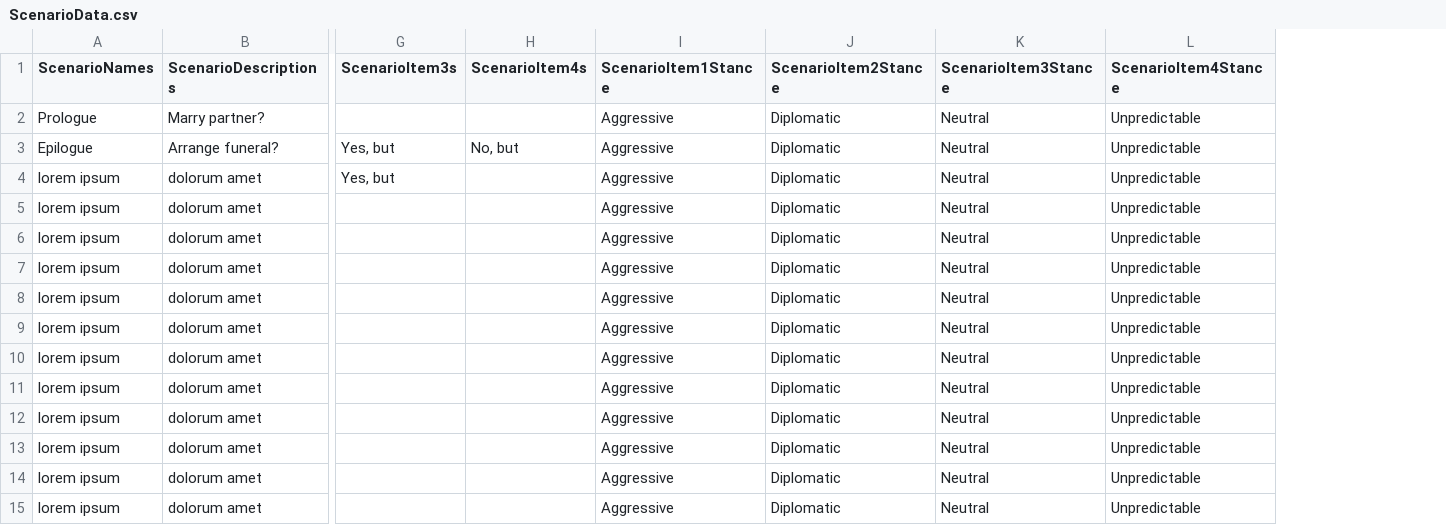
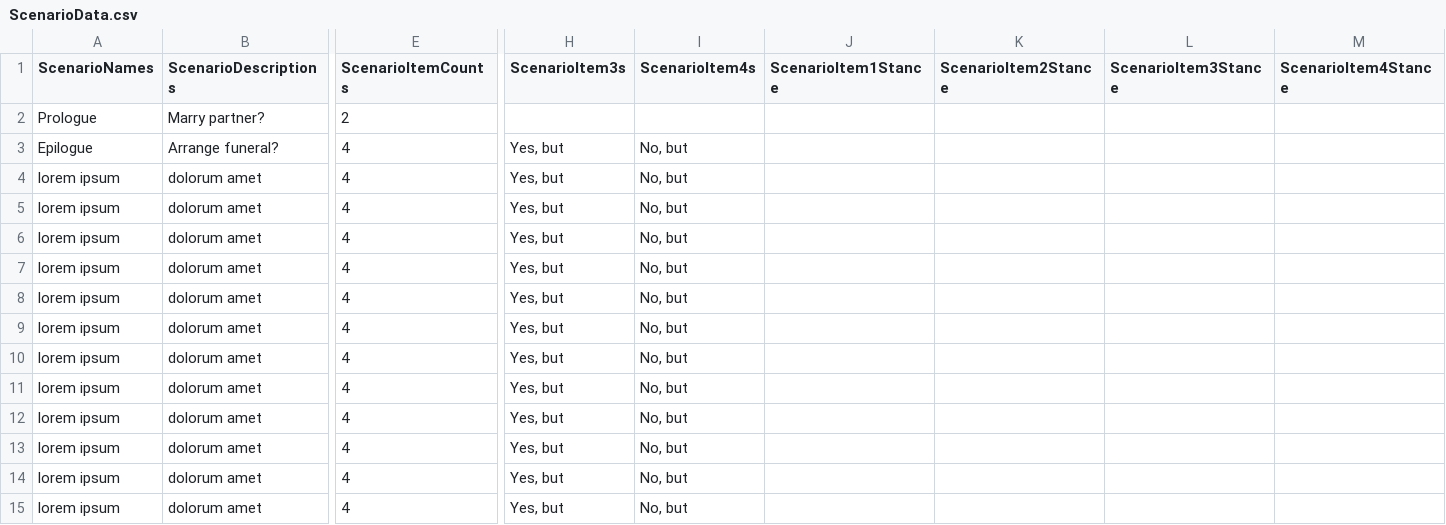
Before and after one commit to aquito/aquito2014, a CSV file: Event_system/Event_system/data/ScenarioData.csv, drawn as a sheet; only a part is shown, gaps mark what is left out; addresses are those after the commit; the diff names each change by its address in the sheet, - before the commit and + after, or states it on an @@ line.

```diff
--- a/Event_system/Event_system/data/ScenarioData.csv
+++ b/Event_system/Event_system/data/ScenarioData.csv
+column E (ScenarioItemCounts), rows 2-15: 2 | 4 | 4 | 4 | 4 | 4 | 4 | 4 | 4 | 4 | 4 | 4 | 4 | 4
-J2:J15 (ScenarioItem1Stance): Aggressive
+J2:J15 (ScenarioItem1Stance): (empty)
-K2:K15 (ScenarioItem2Stance): Diplomatic
+K2:K15 (ScenarioItem2Stance): (empty)
-L2:L15 (ScenarioItem3Stance): Neutral
+L2:L15 (ScenarioItem3Stance): (empty)
-M2:M15 (ScenarioItem4Stance): Unpredictable
+M2:M15 (ScenarioItem4Stance): (empty)
-I4:I15 (ScenarioItem4s): (empty)
+I4:I15 (ScenarioItem4s): No, but
-H5:H15 (ScenarioItem3s): (empty)
+H5:H15 (ScenarioItem3s): Yes, but
```
Also changed, not shown: 4 other files.
